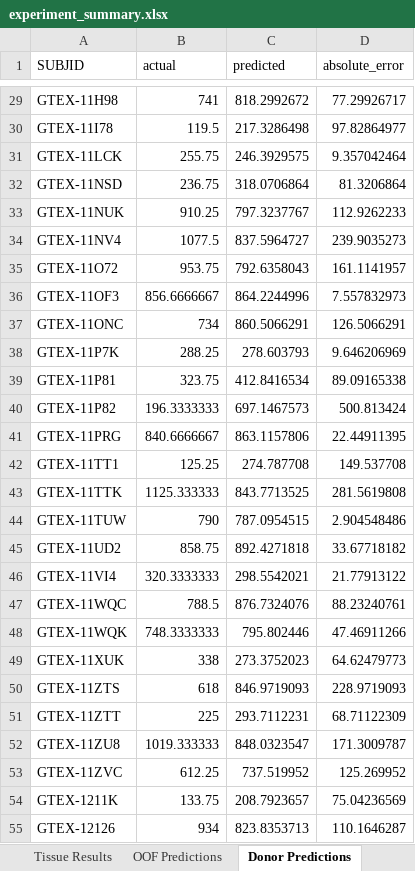
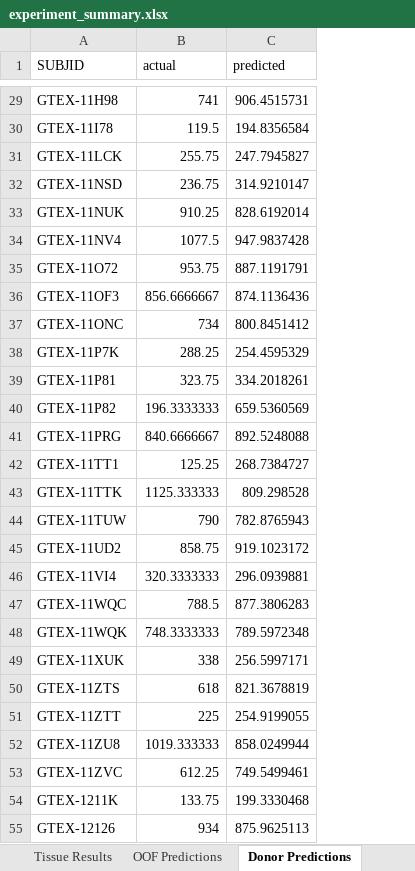
Before and after one commit to shizamusthafa20/ForensicChrono, an Excel workbook: results/experiment_summary.xlsx, sheet Donor Predictions, drawn as a sheet; only a part is shown, gaps mark what is left out; values as stored, in another font and other column widths than the file's, no borders; the diff covers the shown part only; the diff names each change by its address in the sheet, - before the commit and + after, or states it on an @@ line.

```diff
--- a/results/experiment_summary.xlsx (sheet Donor Predictions)
+++ b/results/experiment_summary.xlsx (sheet Donor Predictions)
-column D (absolute_error), rows 29-55: 77.29926717 | 97.82864977 | 9.357042464 | 81.3206864 | 112.9262233 | 239.9035273 | 161.1141957 | 7.557832973 | 126.5066291 | 9.646206969 | 89.09165338 | 500.813424 | 22.44911395 | 149.537708 | 281.5619808 | 2.904548486 | 33.67718182 | 21.77913122 | 88.23240761 | 47.46911266 | 64.62479773 | 228.9719093 | 68.71122309 | 171.3009787 | 125.269952 | 75.04236569 | 110.1646287
-C29 (predicted): 818.2992672
+C29 (predicted): 906.4515731
-C30 (predicted): 217.3286498
+C30 (predicted): 194.8356584
-C31 (predicted): 246.3929575
+C31 (predicted): 247.7945827
-C32 (predicted): 318.0706864
+C32 (predicted): 314.9210147
-C33 (predicted): 797.3237767
+C33 (predicted): 828.6192014
-C34 (predicted): 837.5964727
+C34 (predicted): 947.9837428
-C35 (predicted): 792.6358043
+C35 (predicted): 887.1191791
-C36 (predicted): 864.2244996
+C36 (predicted): 874.1136436
-C37 (predicted): 860.5066291
+C37 (predicted): 800.8451412
-C38 (predicted): 278.603793
+C38 (predicted): 254.4595329
-C39 (predicted): 412.8416534
+C39 (predicted): 334.2018261
-C40 (predicted): 697.1467573
+C40 (predicted): 659.5360569
-C41 (predicted): 863.1157806
+C41 (predicted): 892.5248088
-C42 (predicted): 274.787708
+C42 (predicted): 268.7384727
-C43 (predicted): 843.7713525
+C43 (predicted): 809.298528
-C44 (predicted): 787.0954515
+C44 (predicted): 782.8765943
-C45 (predicted): 892.4271818
+C45 (predicted): 919.1023172
-C46 (predicted): 298.5542021
+C46 (predicted): 296.0939881
-C47 (predicted): 876.7324076
+C47 (predicted): 877.3806283
-C48 (predicted): 795.802446
+C48 (predicted): 789.5972348
-C49 (predicted): 273.3752023
+C49 (predicted): 256.5997171
-C50 (predicted): 846.9719093
+C50 (predicted): 821.3678819
-C51 (predicted): 293.7112231
+C51 (predicted): 254.9199055
-C52 (predicted): 848.0323547
+C52 (predicted): 858.0249944
-C53 (predicted): 737.519952
+C53 (predicted): 749.5499461
-C54 (predicted): 208.7923657
+C54 (predicted): 199.3330468
-C55 (predicted): 823.8353713
+C55 (predicted): 875.9625113
```
Also changed, not shown: 809 edited cells elsewhere in this sheet, sheet OOF Predictions, sheet Tissue Results, sheet Summary, 8 other files.
